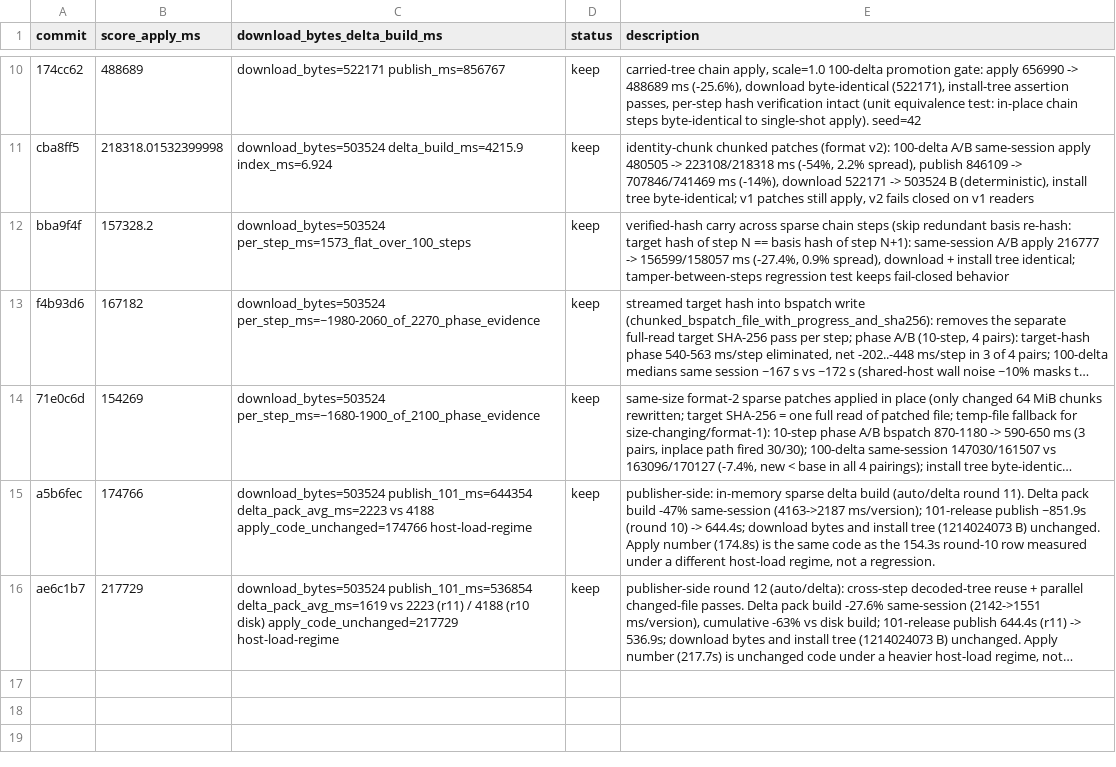
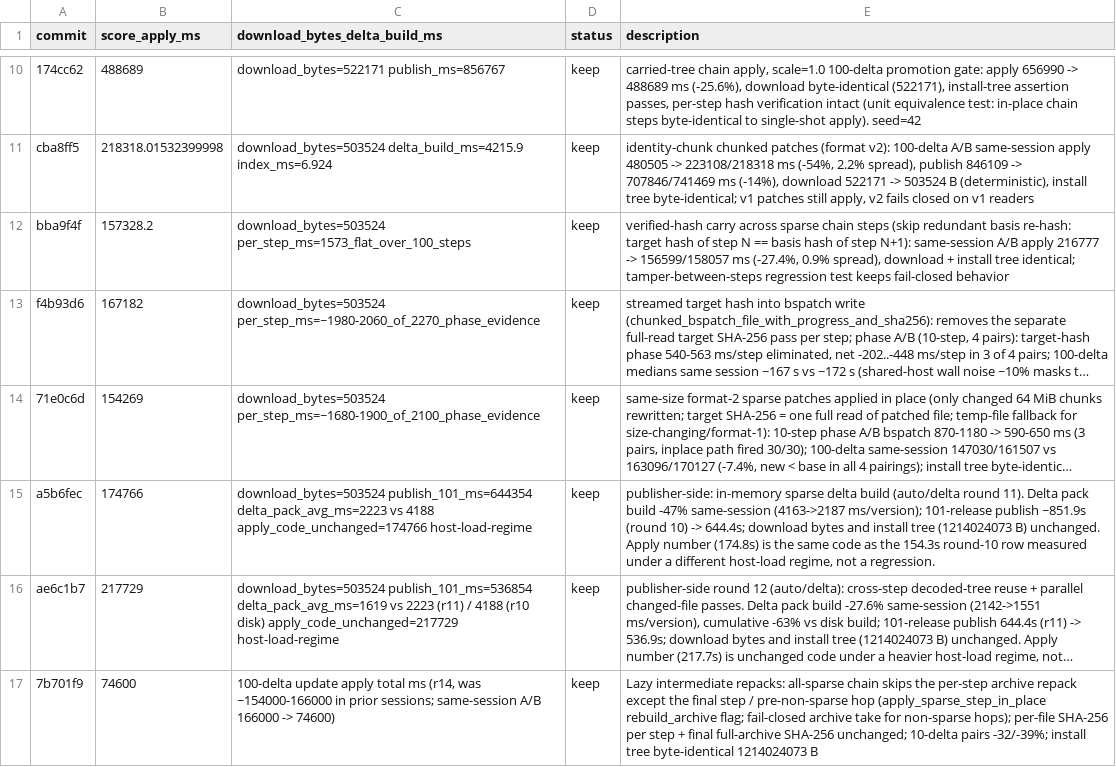
Before and after one commit to fintermobilityas/surge, a TSV file: auto/update/results.tsv, drawn as a sheet; only a part is shown, gaps mark what is left out; long unchanged cells end in …; the diff names each change by its address in the sheet, - before the commit and + after, or states it on an @@ line.

Commit message:
perf(core): skip the per-step archive repack in all-sparse delta chains (100-delta apply -55%)
Phase profile of a loaded 100-delta chain step: ops ~635 ms (basis check
via the verified-hash carry, in-place chunk patch, one full-read target
hash) + repack ~656 ms (walk 1.06 GB workdir + zstd-encode 152 MB).

In an all-sparse chain the intermediate rebuilt archives are never
consumed: each step applies ops to the carried workdir tree, and the
rebuilt bytes only feed (a) non-sparse hops, which patch archive bytes,
and (b) the full-archive SHA-256 check. So the chain walker now repacks
only on the final step and before any non-sparse hop.

- apply_sparse_step_in_place takes rebuild_archive: bool and returns
  Option<Vec<u8>> (None when the repack was skipped); the single-shot
  archive apply always repacks.
- The chain walker keeps the rebuilt archive as Option<Vec<u8>>; the
  non-sparse hop takes it out and fails closed if it is missing (a
  skipped repack can never precede a non-sparse hop by construction);
  the final step always repacks, so the returned archive is present.
- Verification: per-file SHA-256 (op basis + target) still runs at
  every step, and the final step still repacks and passes the
  full-archive SHA-256 check. What is skipped for intermediate steps is
  the per-step archive pinning only; the installed payload and the
  chain's final archive are unchanged.

Same-session A/B (sdk-only 1.0, seed 42, zstd-3/256MiB,
sparse-file-ops, interleaved baseline worktree at 7b701f9): 10-delta
apply 1,988/1,849 -> 1,223/1,256 ms/step (-38.5% / -32.1%, new < base
both pairs); 100-delta apply 166.0 s -> 74.6 s (-55%); install tree
byte-identical (1,214,024,073 B) in every run.

```diff
--- a/auto/update/results.tsv
+++ b/auto/update/results.tsv
+row 17: 7b701f9 | 74600 | 100-delta update apply total ms (r14, was ~154000-166000 in prior sessions; same-session A/B 166000 -> 74600) | keep | Lazy intermediate repacks: all-sparse chain skips the per-step archive repack except the final step / pre-non-sparse hop (apply_sparse_step_in_place rebuild_archive flag; fail-closed archive take for non-sparse hops); per-file SHA-256 per step + final full-archive SHA-256 unchanged; 10-delta pairs -32/-39%; install tree byte-identical 1214024073 B
```
Also changed, not shown: 5 other files.
